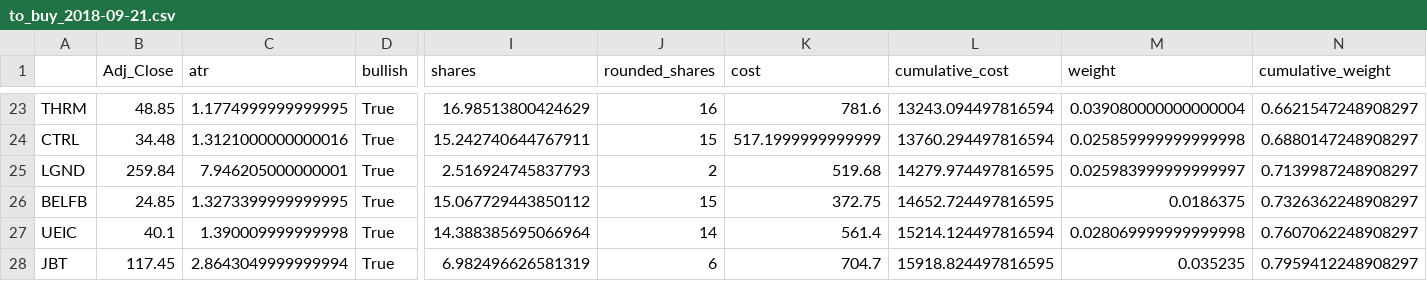
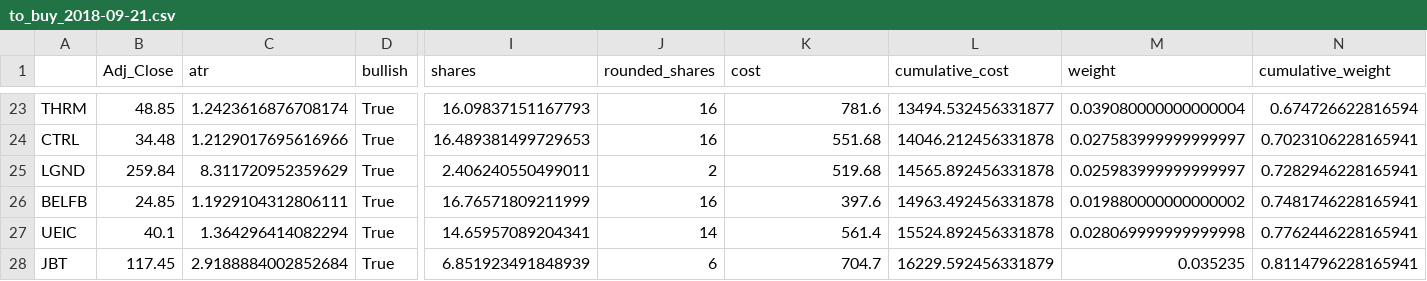
Before and after one commit to nateGeorge/stocks_on_the_move_strategy, a CSV file: to_buy_2018-09-21.csv, drawn as a sheet; only a part is shown, gaps mark what is left out; the diff covers the shown part only; the diff names each change by its address in the sheet, - before the commit and + after, or states it on an @@ line.

```diff
--- a/to_buy_2018-09-21.csv
+++ b/to_buy_2018-09-21.csv
-C23 (atr): 1.1774999999999995
+C23 (atr): 1.2423616876708174
-I23 (shares): 16.98513800424629
+I23 (shares): 16.09837151167793
-L23 (cumulative_cost): 13243.094497816594
+L23 (cumulative_cost): 13494.532456331877
-N23 (cumulative_weight): 0.6621547248908297
+N23 (cumulative_weight): 0.674726622816594
-C24 (atr): 1.3121000000000016
+C24 (atr): 1.2129017695616966
-I24 (shares): 15.242740644767911
+I24 (shares): 16.489381499729653
-J24 (rounded_shares): 15
+J24 (rounded_shares): 16
-K24 (cost): 517.1999999999999
+K24 (cost): 551.68
-L24 (cumulative_cost): 13760.294497816594
+L24 (cumulative_cost): 14046.212456331878
-M24 (weight): 0.025859999999999998
+M24 (weight): 0.027583999999999997
-N24 (cumulative_weight): 0.6880147248908297
+N24 (cumulative_weight): 0.7023106228165941
-C25 (atr): 7.946205000000001
+C25 (atr): 8.311720952359629
-I25 (shares): 2.516924745837793
+I25 (shares): 2.406240550499011
-L25 (cumulative_cost): 14279.974497816595
+L25 (cumulative_cost): 14565.892456331878
-N25 (cumulative_weight): 0.7139987248908297
+N25 (cumulative_weight): 0.7282946228165941
-C26 (atr): 1.3273399999999995
+C26 (atr): 1.1929104312806111
-I26 (shares): 15.067729443850112
+I26 (shares): 16.76571809211999
-J26 (rounded_shares): 15
+J26 (rounded_shares): 16
-K26 (cost): 372.75
+K26 (cost): 397.6
-L26 (cumulative_cost): 14652.724497816595
+L26 (cumulative_cost): 14963.492456331878
-M26 (weight): 0.0186375
+M26 (weight): 0.019880000000000002
-N26 (cumulative_weight): 0.7326362248908297
+N26 (cumulative_weight): 0.7481746228165941
-C27 (atr): 1.390009999999998
+C27 (atr): 1.364296414082294
-I27 (shares): 14.388385695066964
+I27 (shares): 14.65957089204341
-L27 (cumulative_cost): 15214.124497816594
+L27 (cumulative_cost): 15524.892456331878
-N27 (cumulative_weight): 0.7607062248908297
+N27 (cumulative_weight): 0.7762446228165941
-C28 (atr): 2.8643049999999994
+C28 (atr): 2.9188884002852684
-I28 (shares): 6.982496626581319
+I28 (shares): 6.851923491848939
-L28 (cumulative_cost): 15918.824497816595
+L28 (cumulative_cost): 16229.592456331879
-N28 (cumulative_weight): 0.7959412248908297
+N28 (cumulative_weight): 0.8114796228165941
```
Also changed, not shown: 1 removed row and 152 edited cells elsewhere in this file, current_holdings_2018-09-21.csv, filtered_df_2018-09-21.csv, 4 other files.
